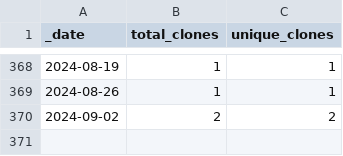
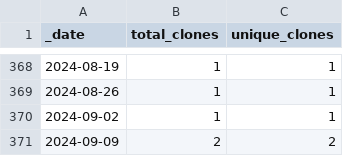
Before and after one commit to ActivitySpaceProject/space_mapper, a CSV file: traffic/clones.csv, drawn as a sheet; only a part is shown, gaps mark what is left out.

```diff
--- a/traffic/clones.csv
+++ b/traffic/clones.csv
@@ -369,2 +369,3 @@ _date,total_clones,unique_clones
 2024-08-26,1,1
-2024-09-02,2,2
+2024-09-02,1,1
+2024-09-09,2,2
```
Also changed, not shown: traffic/views.csv, 1 other file.
